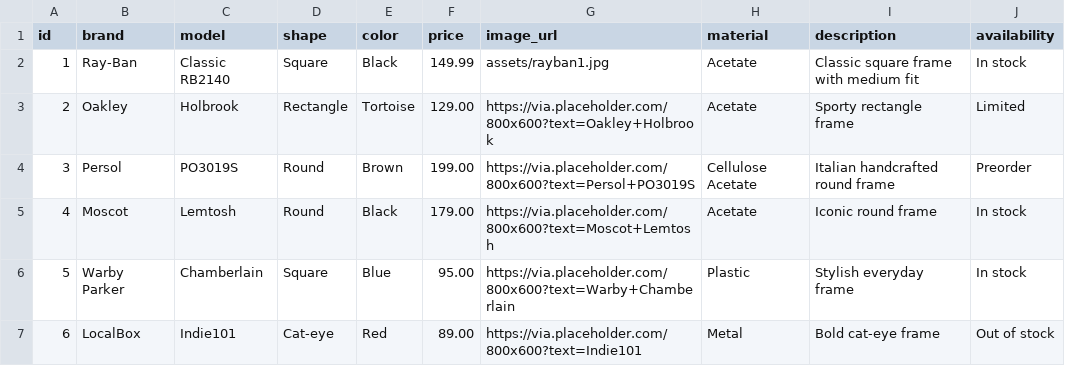
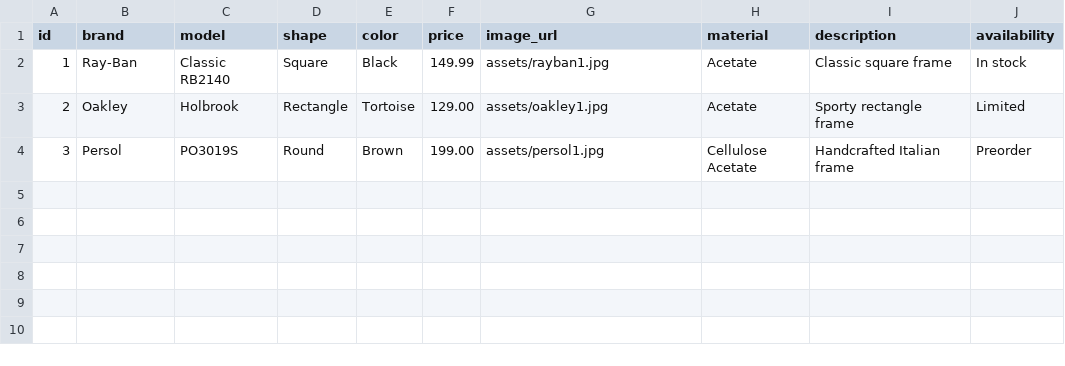
Before and after one commit to jkljason/VisionPlusTukwilaFrameCatalog, a CSV file: data/frames.csv, drawn as a sheet.

Commit message:
test again

```diff
--- a/data/frames.csv
+++ b/data/frames.csv
@@ -1,7 +1,4 @@
 id,brand,model,shape,color,price,image_url,material,description,availability
-1,Ray-Ban,Classic RB2140,Square,Black,149.99,assets/rayban1.jpg,Acetate,"Classic square frame with medium fit",In stock
-2,Oakley,Holbrook,Rectangle,Tortoise,129.00,https://via.placeholder.com/800x600?text=Oakley+Holbrook,Acetate,"Sporty rectangle frame",Limited
-3,Persol,PO3019S,Round,Brown,199.00,https://via.placeholder.com/800x600?text=Persol+PO3019S,Cellulose Acetate,"Italian handcrafted round frame",Preorder
-4,Moscot,Lemtosh,Round,Black,179.00,https://via.placeholder.com/800x600?text=Moscot+Lemtosh,Acetate,"Iconic round frame",In stock
-5,Warby Parker,Chamberlain,Square,Blue,95.00,https://via.placeholder.com/800x600?text=Warby+Chamberlain,Plastic,"Stylish everyday frame",In stock
-6,LocalBox,Indie101,Cat-eye,Red,89.00,https://via.placeholder.com/800x600?text=Indie101,Metal,"Bold cat-eye frame",Out of stock
+1,Ray-Ban,Classic RB2140,Square,Black,149.99,assets/rayban1.jpg,Acetate,"Classic square frame",In stock
+2,Oakley,Holbrook,Rectangle,Tortoise,129.00,assets/oakley1.jpg,Acetate,"Sporty rectangle frame",Limited
+3,Persol,PO3019S,Round,Brown,199.00,assets/persol1.jpg,Cellulose Acetate,"Handcrafted Italian frame",Preorder
```
